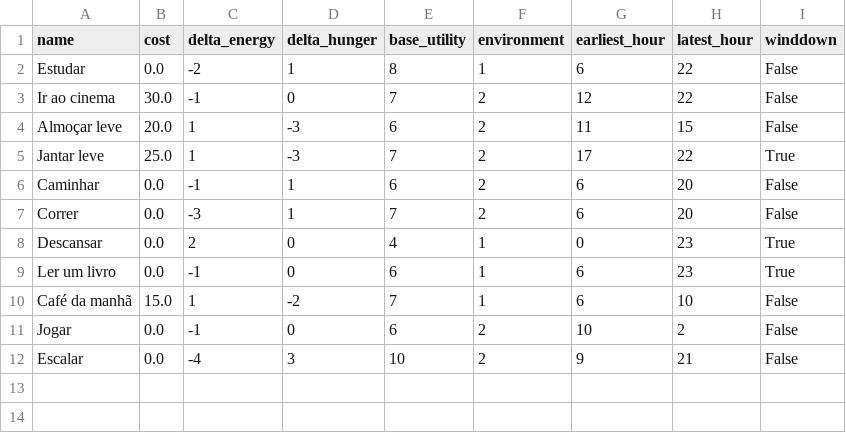
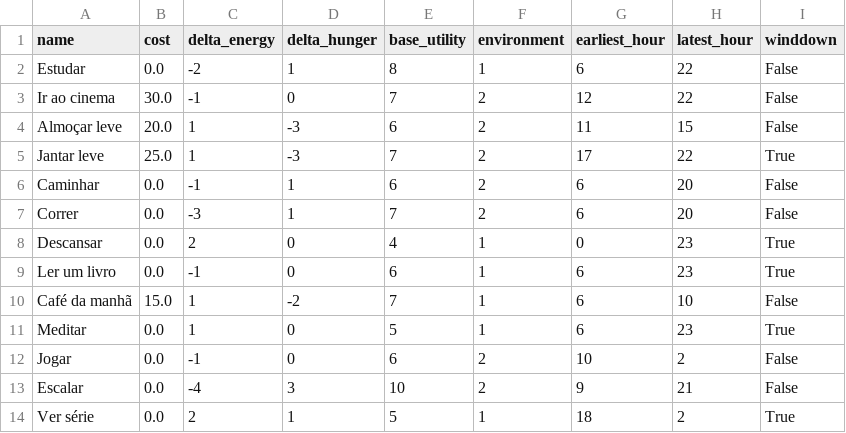
Before and after one commit to dehgui/decisor-de-rotina, a CSV file: activities.csv, drawn as a sheet; the diff names each change by its address in the sheet, - before the commit and + after, or states it on an @@ line.

Commit message:
Adicionar atividade: Ver série

```diff
--- a/activities.csv
+++ b/activities.csv
+row 11: Meditar | 0.0 | 1 | 0 | 5 | 1 | 6 | 23 | True
+row 14: Ver série | 0.0 | 2 | 1 | 5 | 1 | 18 | 2 | True
```
